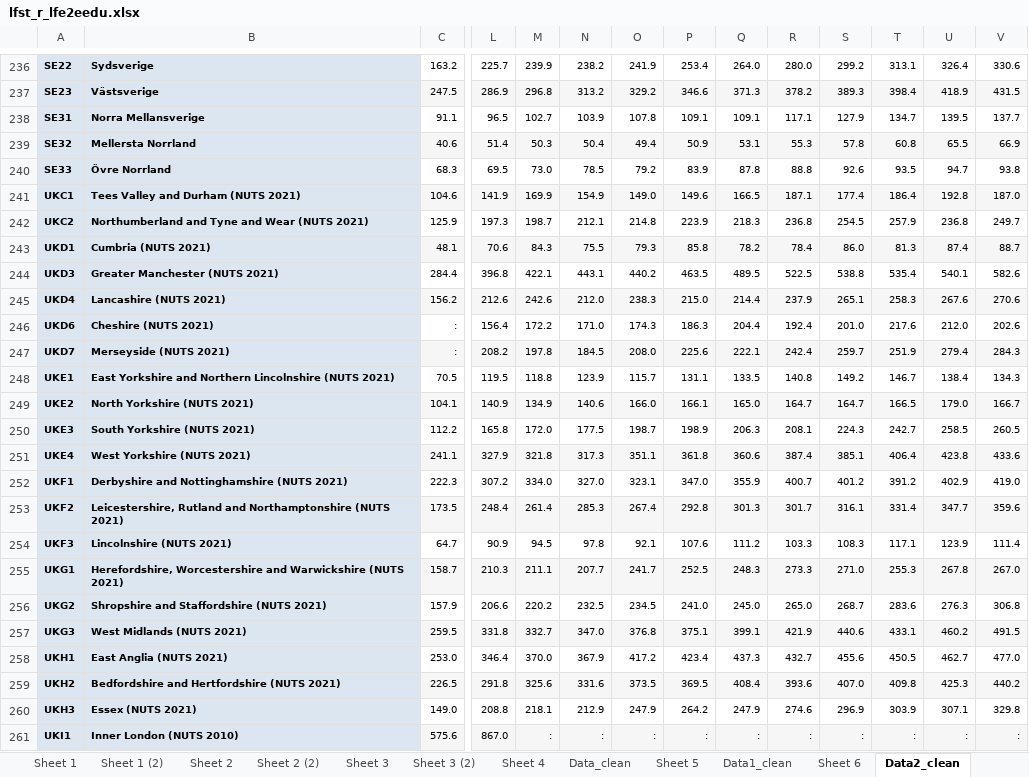
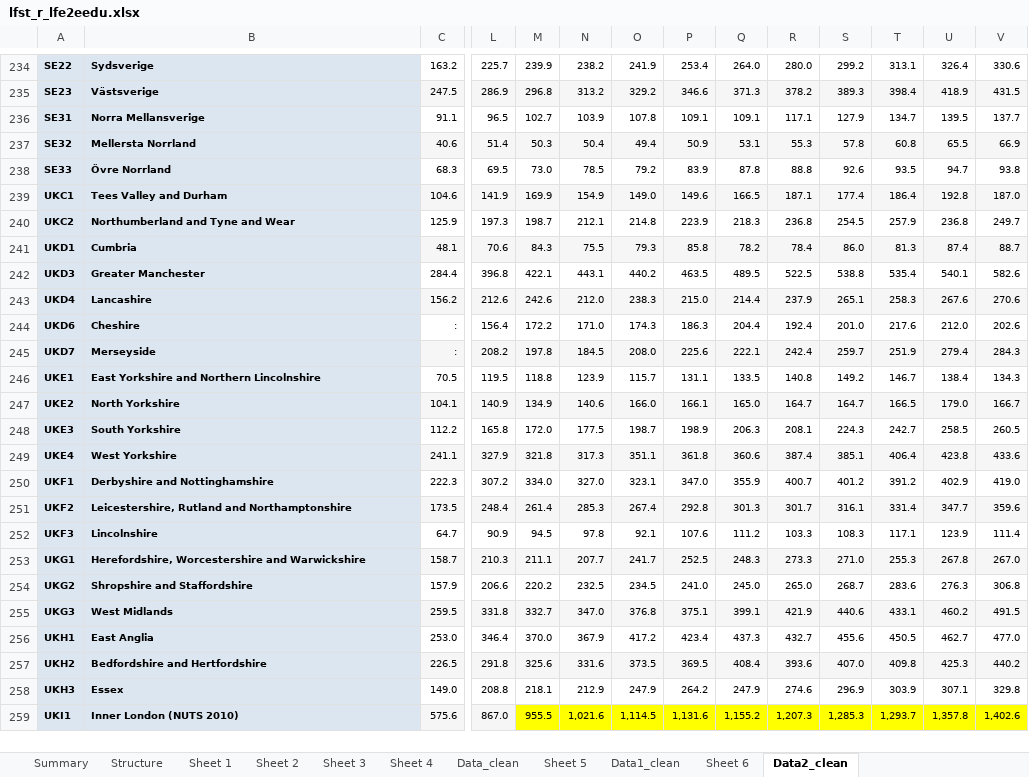
Before and after one commit to EliaDG/Master-Thesis, an Excel workbook: 01_data-input/Eurostat/lfst_r_lfe2eedu.xlsx, sheet Data2_clean, drawn as a sheet; only a part is shown, gaps mark what is left out; values as stored, in another font and other column widths than the file's, no borders; addresses are those after the commit; the diff covers the shown part only; the diff names each change by its address in the sheet, - before the commit and + after, or states it on an @@ line.

```diff
--- a/01_data-input/Eurostat/lfst_r_lfe2eedu.xlsx (sheet Data2_clean)
+++ b/01_data-input/Eurostat/lfst_r_lfe2eedu.xlsx (sheet Data2_clean)
-sheet tab: Sheet 1 (2)
-sheet tab: Sheet 2 (2)
-sheet tab: Sheet 3 (2)
-B239: Tees Valley and Durham (NUTS 2021)
+B239: Tees Valley and Durham
-B240: Northumberland and Tyne and Wear (NUTS 2021)
+B240: Northumberland and Tyne and Wear
-B241: Cumbria (NUTS 2021)
+B241: Cumbria
-B242: Greater Manchester (NUTS 2021)
+B242: Greater Manchester
-B243: Lancashire (NUTS 2021)
+B243: Lancashire
-B244: Cheshire (NUTS 2021)
+B244: Cheshire
-B245: Merseyside (NUTS 2021)
+B245: Merseyside
-B246: …Northern Lincolnshire (NUTS 2021)
+B246: …Northern Lincolnshire
-B247: North Yorkshire (NUTS 2021)
+B247: North Yorkshire
-B248: South Yorkshire (NUTS 2021)
+B248: South Yorkshire
-B249: West Yorkshire (NUTS 2021)
+B249: West Yorkshire
-B250: Derbyshire and Nottinghamshire (NUTS 2021)
+B250: Derbyshire and Nottinghamshire
-B251: …and Northamptonshire (NUTS 2021)
+B251: …and Northamptonshire
-B252: Lincolnshire (NUTS 2021)
+B252: Lincolnshire
-B253: …and Warwickshire (NUTS 2021)
+B253: …and Warwickshire
-B254: Shropshire and Staffordshire (NUTS 2021)
+B254: Shropshire and Staffordshire
-B255: West Midlands (NUTS 2021)
+B255: West Midlands
-B256: East Anglia (NUTS 2021)
+B256: East Anglia
-B257: Bedfordshire and Hertfordshire (NUTS 2021)
+B257: Bedfordshire and Hertfordshire
-B258: Essex (NUTS 2021)
+B258: Essex
-M259: :
+M259: 955.5
-M259:V259 fill: #F6F6F6
+M259:V259 fill: #FFFF00
-N259: :
+N259: 1,021.6
-O259: :
+O259: 1,114.5
-P259: :
+P259: 1,131.6
-Q259: :
+Q259: 1,155.2
-R259: :
+R259: 1,207.3
-S259: :
+S259: 1,285.3
-T259: :
+T259: 1,293.7
-U259: :
+U259: 1,357.8
-V259: :
+V259: 1,402.6
```
Also changed, not shown: 2 removed rows, 103 edited cells and cell formats elsewhere in this sheet, sheet Data_clean, sheet Data1_clean, 01_data-input/Ardeco/RNUTN_Unemployment.xlsx, 01_data-input/Ardeco/RUWCDW_Wage.xlsx, 39 other files.
